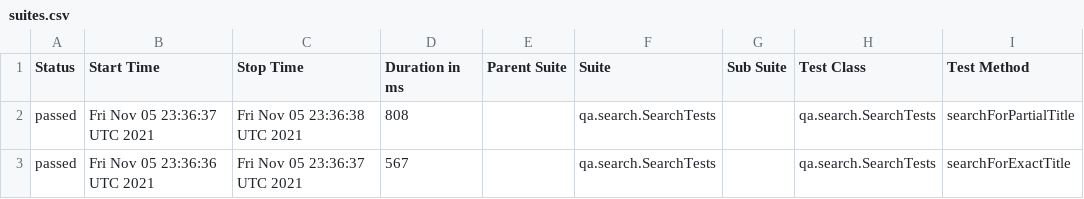
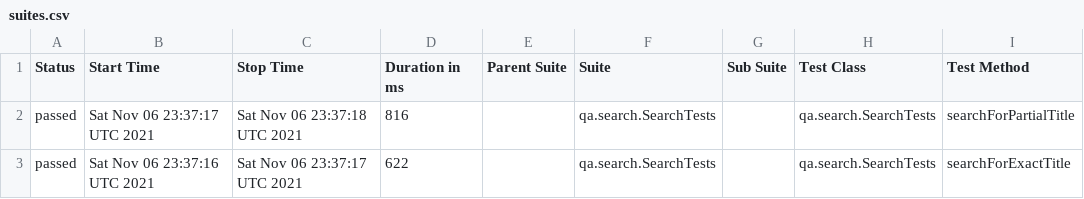
Before and after one commit to reinaldorossetti/playwright-kotlin-junit5, a CSV file: safari/data/suites.csv, drawn as a sheet; only a part is shown; the diff names each change by its address in the sheet, - before the commit and + after, or states it on an @@ line.

```diff
--- a/safari/data/suites.csv
+++ b/safari/data/suites.csv
-B2 (Start Time): Fri Nov 05 23:36:37 UTC 2021
+B2 (Start Time): Sat Nov 06 23:37:17 UTC 2021
-C2 (Stop Time): Fri Nov 05 23:36:38 UTC 2021
+C2 (Stop Time): Sat Nov 06 23:37:18 UTC 2021
-D2 (Duration in ms): 808
+D2 (Duration in ms): 816
-B3 (Start Time): Fri Nov 05 23:36:36 UTC 2021
+B3 (Start Time): Sat Nov 06 23:37:16 UTC 2021
-C3 (Stop Time): Fri Nov 05 23:36:37 UTC 2021
+C3 (Stop Time): Sat Nov 06 23:37:17 UTC 2021
-D3 (Duration in ms): 567
+D3 (Duration in ms): 622
```
Also changed, not shown: 17 other files.
